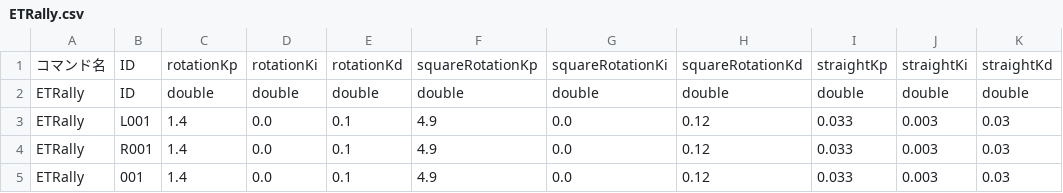
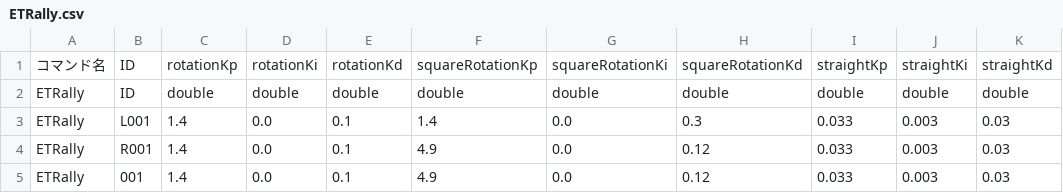
Before and after one commit to KatLab-MiyazakiUniv/etrobocon2026, a CSV file: datafiles/commands/Motions/ETRally.csv, drawn as a sheet; only a part is shown; the diff names each change by its address in the sheet, - before the commit and + after, or states it on an @@ line.

Commit message:
update:ETRally調整結果反映（11/12/18:55)

```diff
--- a/datafiles/commands/Motions/ETRally.csv
+++ b/datafiles/commands/Motions/ETRally.csv
-F3: 4.9
+F3: 1.4
-H3: 0.12
+H3: 0.3
```
Also changed, not shown: 6 other files.
